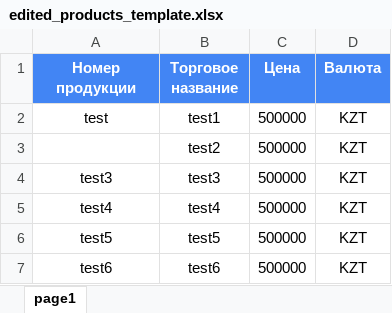
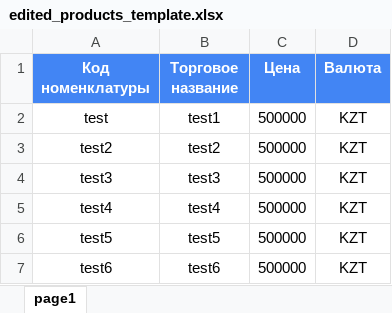
Before and after one commit to NekruzRakhimov/admin_panel, an Excel workbook: files/applications/edited_products_template.xlsx, sheet page1, drawn as a sheet; values as stored, in another font and other column widths than the file's, no borders; the diff names each change by its address in the sheet, - before the commit and + after, or states it on an @@ line.

```diff
--- a/files/applications/edited_products_template.xlsx (sheet page1)
+++ b/files/applications/edited_products_template.xlsx (sheet page1)
-A1: Номер продукции
+A1: Код номенклатуры
-A3 (Код номенклатуры): (empty)
+A3 (Код номенклатуры): test2
```
Also changed, not shown: 1 other file.
